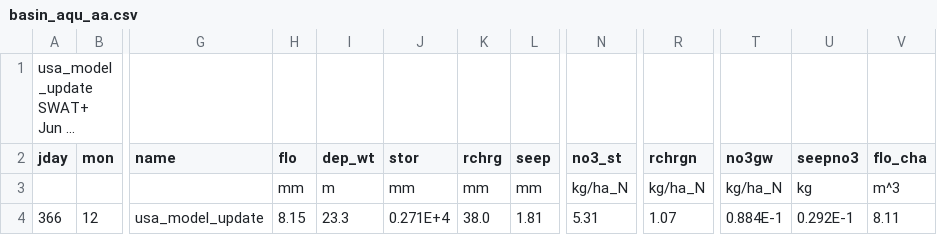
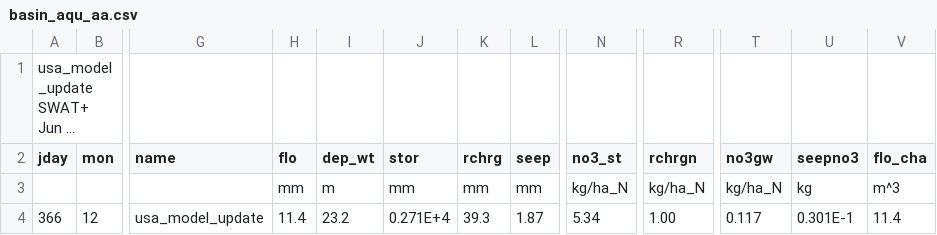
Before and after one commit to joelz575/swatplus, a CSV file: swatplus_test/Usa_Basin_model/basin_aqu_aa.csv, drawn as a sheet; only a part is shown, gaps mark what is left out; long unchanged cells end in …; the diff names each change by its address in the sheet, - before the commit and + after, or states it on an @@ line.

```diff
--- a/swatplus_test/Usa_Basin_model/basin_aqu_aa.csv
+++ b/swatplus_test/Usa_Basin_model/basin_aqu_aa.csv
-H4 (flo): 8.15
+H4 (flo): 11.4
-I4 (dep_wt): 23.3
+I4 (dep_wt): 23.2
-K4 (rchrg): 38.0
+K4 (rchrg): 39.3
-L4 (seep): 1.81
+L4 (seep): 1.87
-N4 (no3_st): 5.31
+N4 (no3_st): 5.34
-R4 (rchrgn): 1.07
+R4 (rchrgn): 1.00
-T4 (no3gw): 0.884E-1
+T4 (no3gw): 0.117
-U4 (seepno3): 0.292E-1
+U4 (seepno3): 0.301E-1
-V4 (flo_cha): 8.11
+V4 (flo_cha): 11.4
```
Also changed, not shown: swatplus_test/Usa_Basin_model/aquifer_aa.csv, swatplus_test/Usa_Basin_model/basin_nb_aa.csv, 14 other files.
